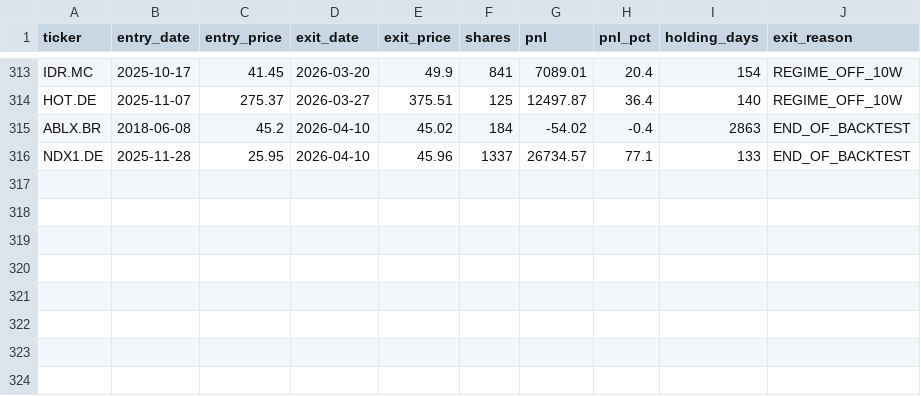
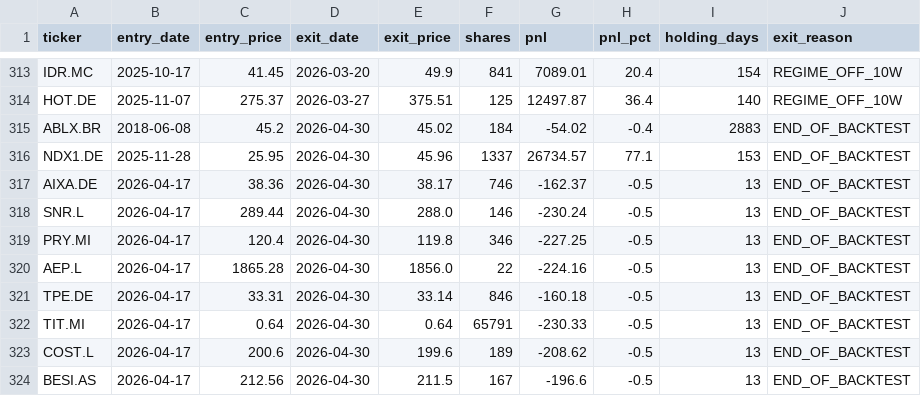
Before and after one commit to RvL13Capital/sound-of-silence, a CSV file: dach_momentum/data/backtest_trades_canslim.csv, drawn as a sheet; only a part is shown, gaps mark what is left out.

```diff
--- a/dach_momentum/data/backtest_trades_canslim.csv
+++ b/dach_momentum/data/backtest_trades_canslim.csv
@@ -314,3 +314,11 @@ IDR.MC,2025-10-17,41.45,2026-03-20,49.9,841,7089.01,20.4,154,REGIME_OFF_10W
 HOT.DE,2025-11-07,275.37,2026-03-27,375.51,125,12497.87,36.4,140,REGIME_OFF_10W
-ABLX.BR,2018-06-08,45.2,2026-04-10,45.02,184,-54.02,-0.4,2863,END_OF_BACKTEST
-NDX1.DE,2025-11-28,25.95,2026-04-10,45.96,1337,26734.57,77.1,133,END_OF_BACKTEST
+ABLX.BR,2018-06-08,45.2,2026-04-30,45.02,184,-54.02,-0.4,2883,END_OF_BACKTEST
+NDX1.DE,2025-11-28,25.95,2026-04-30,45.96,1337,26734.57,77.1,153,END_OF_BACKTEST
+AIXA.DE,2026-04-17,38.36,2026-04-30,38.17,746,-162.37,-0.5,13,END_OF_BACKTEST
+SNR.L,2026-04-17,289.44,2026-04-30,288.0,146,-230.24,-0.5,13,END_OF_BACKTEST
+PRY.MI,2026-04-17,120.4,2026-04-30,119.8,346,-227.25,-0.5,13,END_OF_BACKTEST
+AEP.L,2026-04-17,1865.28,2026-04-30,1856.0,22,-224.16,-0.5,13,END_OF_BACKTEST
+TPE.DE,2026-04-17,33.31,2026-04-30,33.14,846,-160.18,-0.5,13,END_OF_BACKTEST
+TIT.MI,2026-04-17,0.64,2026-04-30,0.64,65791,-230.33,-0.5,13,END_OF_BACKTEST
+COST.L,2026-04-17,200.6,2026-04-30,199.6,189,-208.62,-0.5,13,END_OF_BACKTEST
+BESI.AS,2026-04-17,212.56,2026-04-30,211.5,167,-196.6,-0.5,13,END_OF_BACKTEST
```
Also changed, not shown: dach_momentum/data/backtest_equity_canslim.csv, dach_momentum/data/backtest_equity_momentum.csv, 22 other files.
